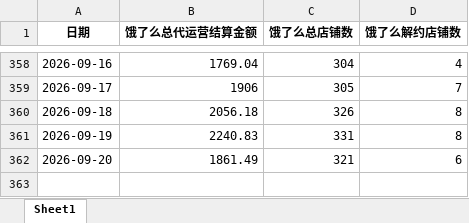
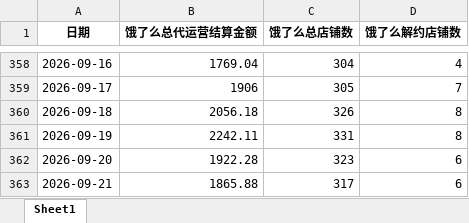
Before and after one commit to XUXIKAI886/meituanelemeshujutongjiqushitu, an Excel workbook: data-dashboard/public/data/饿了么数据.xlsx, sheet Sheet1, drawn as a sheet; only a part is shown, gaps mark what is left out; values as stored, in another font and other column widths than the file's, no borders; the diff names each change by its address in the sheet, - before the commit and + after, or states it on an @@ line.

```diff
--- a/data-dashboard/public/data/饿了么数据.xlsx (sheet Sheet1)
+++ b/data-dashboard/public/data/饿了么数据.xlsx (sheet Sheet1)
-B361 (饿了么总代运营结算金额): 2240.83
+B361 (饿了么总代运营结算金额): 2242.11
-B362 (饿了么总代运营结算金额): 1861.49
+B362 (饿了么总代运营结算金额): 1922.28
-C362 (饿了么总店铺数): 321
+C362 (饿了么总店铺数): 323
+row 363: 2026-09-21 | 1865.88 | 317 | 6
```
Also changed, not shown: data-dashboard/public/data/美团数据.xlsx, 美团数据.xlsx, 2 other files.
